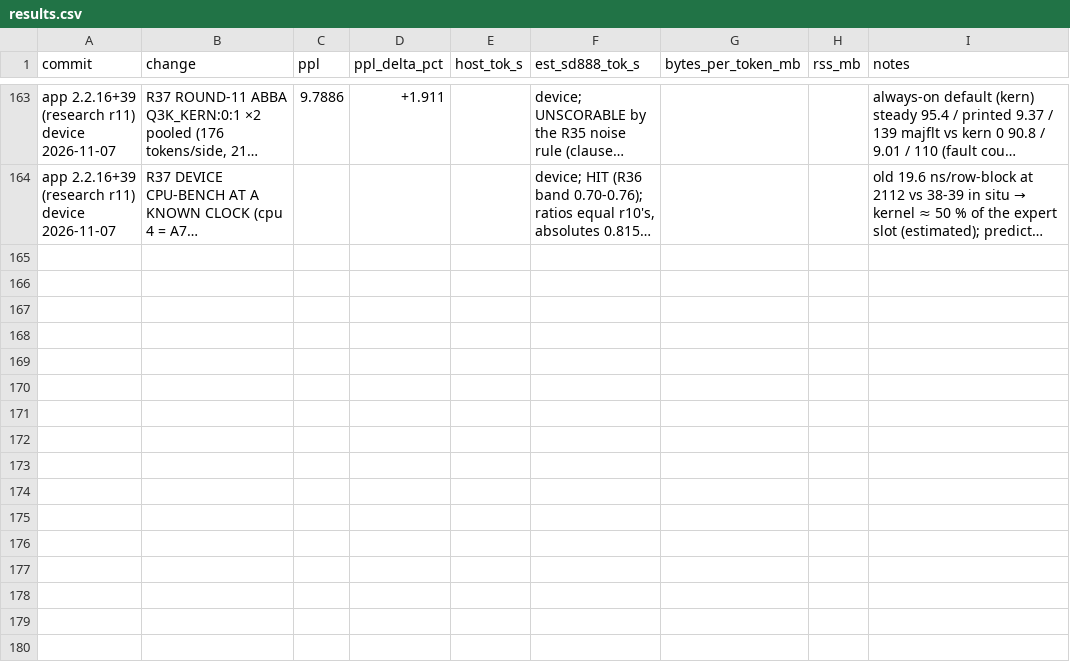
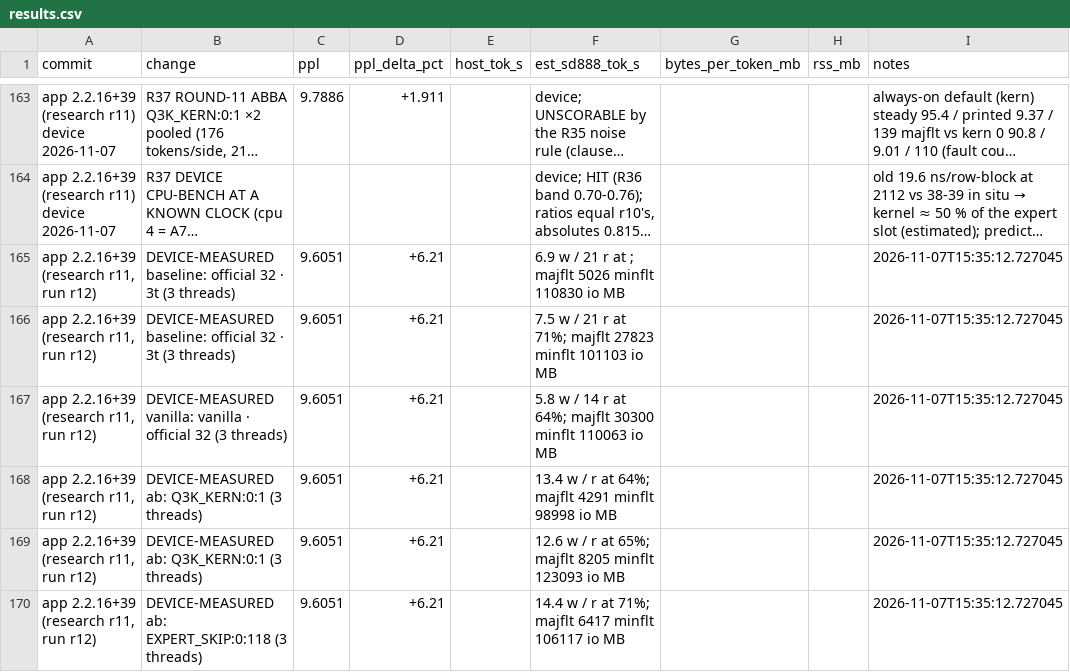
Before and after one commit to hoeio/vollie, a CSV file: reports/results.csv, drawn as a sheet; only a part is shown, gaps mark what is left out; long unchanged cells end in …; the diff covers the shown part only; the diff names each change by its address in the sheet, - before the commit and + after, or states it on an @@ line.

```diff
--- a/reports/results.csv
+++ b/reports/results.csv
+row 165: app 2.2.16+39 (research r11, run r12) | DEVICE-MEASURED baseline: official 32 · 3t (3 threads) | 9.6051 | +6.21 |  | 6.9 w / 21 r at ; majflt 5026 minflt 110830 io MB |  |  | 2026-11-07T15:35:12.727045
+row 166: app 2.2.16+39 (research r11, run r12) | DEVICE-MEASURED baseline: official 32 · 3t (3 threads) | 9.6051 | +6.21 |  | 7.5 w / 21 r at 71%; majflt 27823 minflt 101103 io MB |  |  | 2026-11-07T15:35:12.727045
+row 167: app 2.2.16+39 (research r11, run r12) | DEVICE-MEASURED vanilla: vanilla · official 32 (3 threads) | 9.6051 | +6.21 |  | 5.8 w / 14 r at 64%; majflt 30300 minflt 110063 io MB |  |  | 2026-11-07T15:35:12.727045
+row 168: app 2.2.16+39 (research r11, run r12) | DEVICE-MEASURED ab: Q3K_KERN:0:1 (3 threads) | 9.6051 | +6.21 |  | 13.4 w / r at 64%; majflt 4291 minflt 98998 io MB |  |  | 2026-11-07T15:35:12.727045
+row 169: app 2.2.16+39 (research r11, run r12) | DEVICE-MEASURED ab: Q3K_KERN:0:1 (3 threads) | 9.6051 | +6.21 |  | 12.6 w / r at 65%; majflt 8205 minflt 123093 io MB |  |  | 2026-11-07T15:35:12.727045
+row 170: app 2.2.16+39 (research r11, run r12) | DEVICE-MEASURED ab: EXPERT_SKIP:0:118 (3 threads) | 9.6051 | +6.21 |  | 14.4 w / r at 71%; majflt 6417 minflt 106117 io MB |  |  | 2026-11-07T15:35:12.727045
```
Also changed, not shown: 5 added rows elsewhere in this file, 2 other files.
